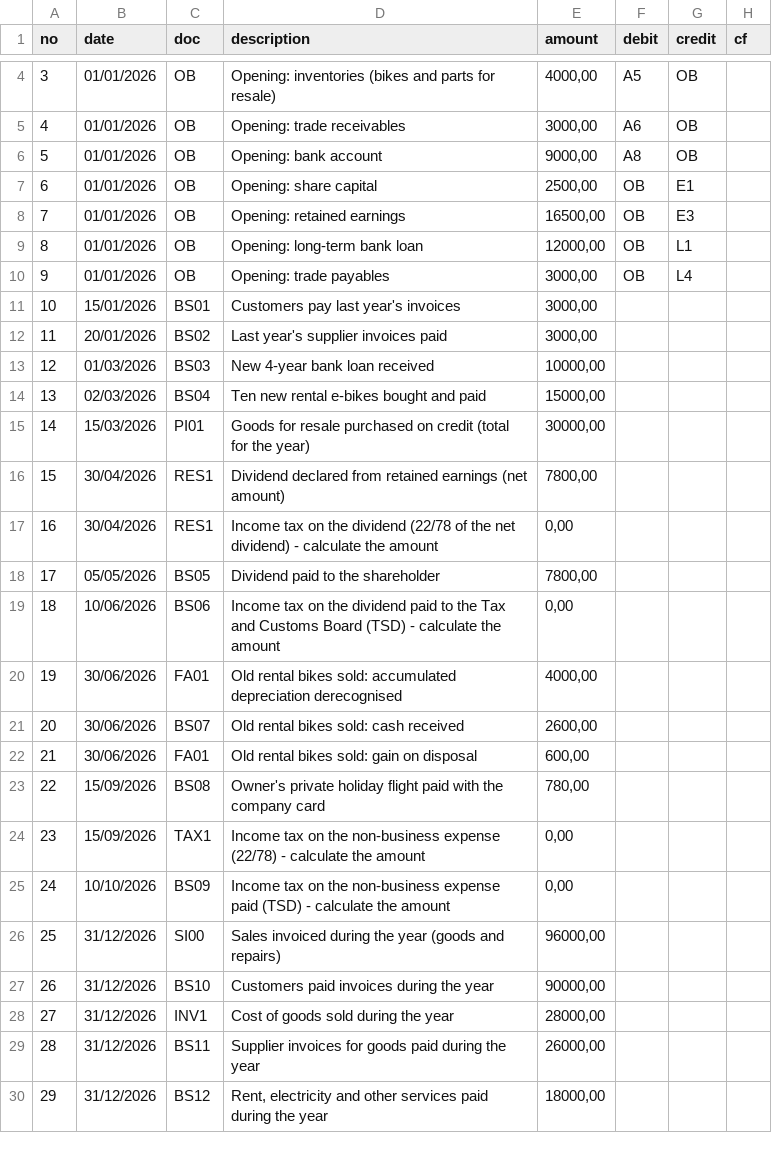
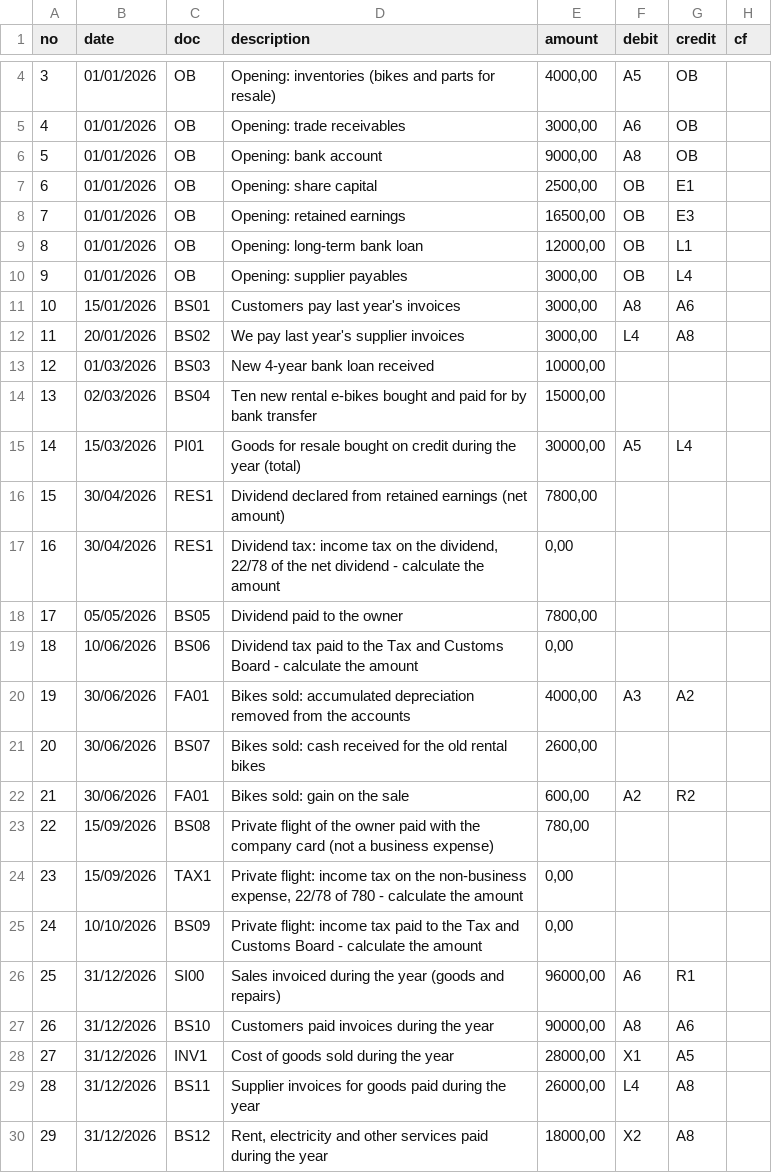
Before and after one commit to AntonMarci77/tartu-accounting-app, a CSV file: public/assignments/05_Workshop_Supilinn_Cycles_STUDENT_simplified.csv, drawn as a sheet; only a part is shown, gaps mark what is left out; the diff covers the shown part only.

```diff
--- a/public/assignments/05_Workshop_Supilinn_Cycles_STUDENT_simplified.csv
+++ b/public/assignments/05_Workshop_Supilinn_Cycles_STUDENT_simplified.csv
@@ -9,22 +9,22 @@
 8;01/01/2026;OB;"Opening: long-term bank loan";12000,00;OB;L1;
-9;01/01/2026;OB;"Opening: trade payables";3000,00;OB;L4;
-10;15/01/2026;BS01;"Customers pay last year's invoices";3000,00;;;
-11;20/01/2026;BS02;"Last year's supplier invoices paid";3000,00;;;
+9;01/01/2026;OB;"Opening: supplier payables";3000,00;OB;L4;
+10;15/01/2026;BS01;"Customers pay last year's invoices";3000,00;A8;A6;
+11;20/01/2026;BS02;"We pay last year's supplier invoices";3000,00;L4;A8;
 12;01/03/2026;BS03;"New 4-year bank loan received";10000,00;;;
-13;02/03/2026;BS04;"Ten new rental e-bikes bought and paid";15000,00;;;
-14;15/03/2026;PI01;"Goods for resale purchased on credit (total for the year)";30000,00;;;
+13;02/03/2026;BS04;"Ten new rental e-bikes bought and paid for by bank transfer";15000,00;;;
+14;15/03/2026;PI01;"Goods for resale bought on credit during the year (total)";30000,00;A5;L4;
 15;30/04/2026;RES1;"Dividend declared from retained earnings (net amount)";7800,00;;;
-16;30/04/2026;RES1;"Income tax on the dividend (22/78 of the net dividend) - calculate the amount";0,00;;;
-17;05/05/2026;BS05;"Dividend paid to the shareholder";7800,00;;;
-18;10/06/2026;BS06;"Income tax on the dividend paid to the Tax and Customs Board (TSD) - calculate the amount";0,00;;;
-19;30/06/2026;FA01;"Old rental bikes sold: accumulated depreciation derecognised";4000,00;;;
-20;30/06/2026;BS07;"Old rental bikes sold: cash received";2600,00;;;
-21;30/06/2026;FA01;"Old rental bikes sold: gain on disposal";600,00;;;
-22;15/09/2026;BS08;"Owner's private holiday flight paid with the company card";780,00;;;
-23;15/09/2026;TAX1;"Income tax on the non-business expense (22/78) - calculate the amount";0,00;;;
-24;10/10/2026;BS09;"Income tax on the non-business expense paid (TSD) - calculate the amount";0,00;;;
-25;31/12/2026;SI00;"Sales invoiced during the year (goods and repairs)";96000,00;;;
-26;31/12/2026;BS10;"Customers paid invoices during the year";90000,00;;;
-27;31/12/2026;INV1;"Cost of goods sold during the year";28000,00;;;
-28;31/12/2026;BS11;"Supplier invoices for goods paid during the year";26000,00;;;
-29;31/12/2026;BS12;"Rent, electricity and other services paid during the year";18000,00;;;
+16;30/04/2026;RES1;"Dividend tax: income tax on the dividend, 22/78 of the net dividend - calculate the amount";0,00;;;
+17;05/05/2026;BS05;"Dividend paid to the owner";7800,00;;;
+18;10/06/2026;BS06;"Dividend tax paid to the Tax and Customs Board - calculate the amount";0,00;;;
+19;30/06/2026;FA01;"Bikes sold: accumulated depreciation removed from the accounts";4000,00;A3;A2;
+20;30/06/2026;BS07;"Bikes sold: cash received for the old rental bikes";2600,00;;;
+21;30/06/2026;FA01;"Bikes sold: gain on the sale";600,00;A2;R2;
+22;15/09/2026;BS08;"Private flight of the owner paid with the company card (not a business expense)";780,00;;;
+23;15/09/2026;TAX1;"Private flight: income tax on the non-business expense, 22/78 of 780 - calculate the amount";0,00;;;
+24;10/10/2026;BS09;"Private flight: income tax paid to the Tax and Customs Board - calculate the amount";0,00;;;
+25;31/12/2026;SI00;"Sales invoiced during the year (goods and repairs)";96000,00;A6;R1;
+26;31/12/2026;BS10;"Customers paid invoices during the year";90000,00;A8;A6;
+27;31/12/2026;INV1;"Cost of goods sold during the year";28000,00;X1;A5;
+28;31/12/2026;BS11;"Supplier invoices for goods paid during the year";26000,00;L4;A8;
+29;31/12/2026;BS12;"Rent, electricity and other services paid during the year";18000,00;X2;A8;
```
Also changed, not shown: 13 edited cells elsewhere in this file, public/assignments/05_Workshop_Supilinn_Cycles_BOOKED_estonian.csv, public/assignments/05_Workshop_Supilinn_Cycles_BOOKED_simplified.csv, 15 other files.
